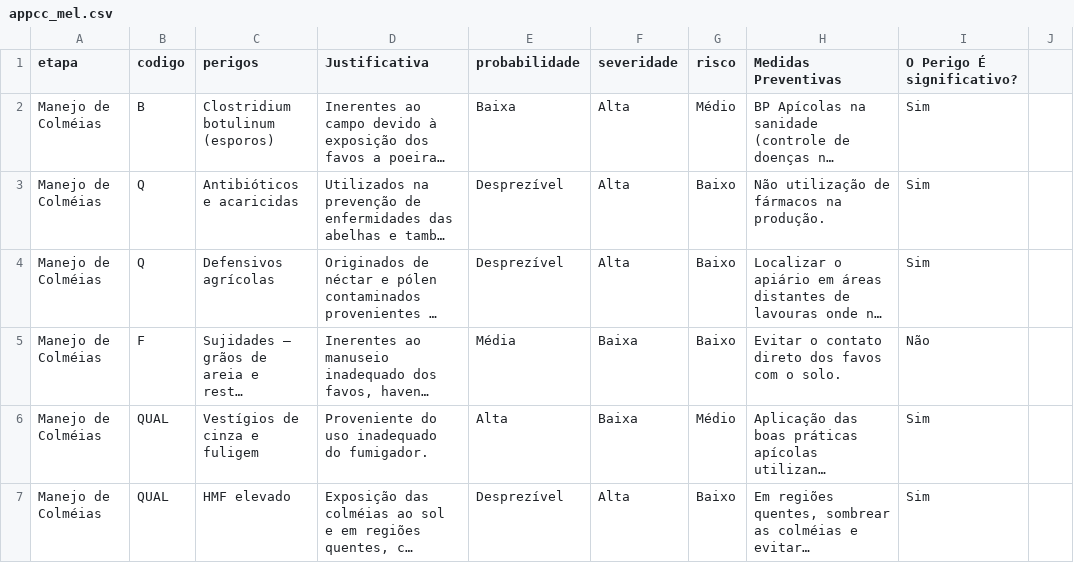
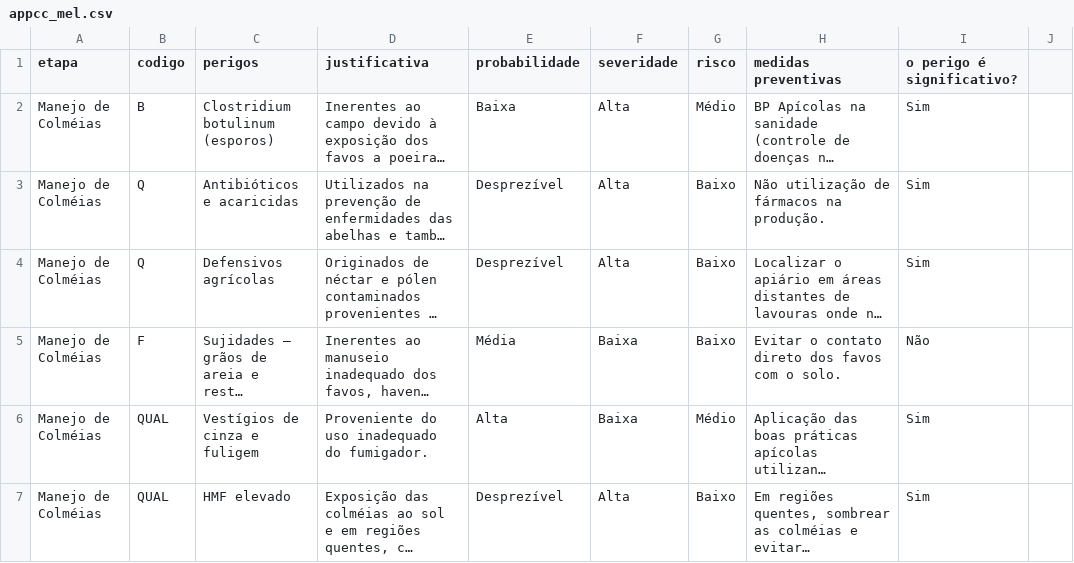
Before and after one commit to jardel-ifce/siqualia, a CSV file: produtos/mel/appcc_mel.csv, drawn as a sheet; only a part is shown; long unchanged cells end in …; the diff names each change by its address in the sheet, - before the commit and + after, or states it on an @@ line.

```diff
--- a/produtos/mel/appcc_mel.csv
+++ b/produtos/mel/appcc_mel.csv
-D1: Justificativa
+D1: justificativa
-H1: Medidas Preventivas
+H1: medidas preventivas
-I1: O Perigo É significativo?
+I1: o perigo é significativo?
```
Also changed, not shown: 3 other files.
